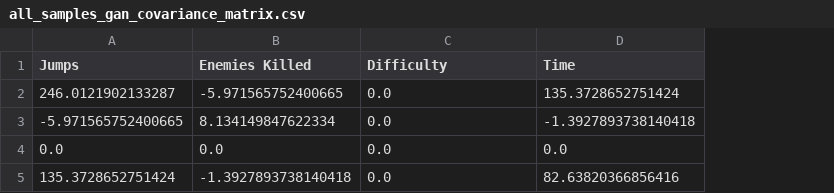
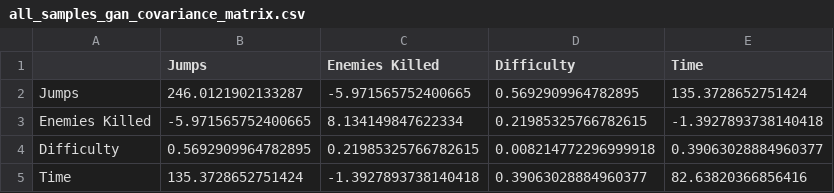
Before and after one commit to vmleroy/tcc-cefet, a CSV file: src/data/mario/results/db-mine_nz-32_tiles-10_ngf-64_ndf-64_wgan-mine_v-2/statistics/covariance_matrices/all_samples_gan_covariance_matrix.csv, drawn as a sheet; removed rows and columns are numbered as before the commit, all else as after; the diff names each change by its address in the sheet, - before the commit and + after, or states it on an @@ line.

Commit message:
feat: update histograms and covariance matrices for game statistics

```diff
--- a/src/data/mario/results/db-mine_nz-32_tiles-10_ngf-64_ndf-64_wgan-mine_v-2/statistics/covariance_matrices/all_samples_gan_covariance_matrix.csv
+++ b/src/data/mario/results/db-mine_nz-32_tiles-10_ngf-64_ndf-64_wgan-mine_v-2/statistics/covariance_matrices/all_samples_gan_covariance_matrix.csv
+column A, rows 2-3: Jumps | Enemies Killed; row 5: Time
-D2 (Difficulty): 0.0
+D2 (Difficulty): 0.5692909964782895
-D3 (Difficulty): 0.0
+D3 (Difficulty): 0.21985325766782615
-row 4: 0.0 | 0.0 | 0.0 | 0.0
+row 4: Difficulty | 0.5692909964782895 | 0.21985325766782615 | 0.008214772296999918 | 0.39063028884960377
-D5 (Difficulty): 0.0
+D5 (Difficulty): 0.39063028884960377
```
Also changed, not shown: src/data/mario/results/db-mine_nz-32_tiles-10_ngf-64_ndf-64_wgan-mine_v-2/statistics/covariance_matrices/all_samples_selection_covariance_matrix.csv, src/data/mario/results/db-mine_nz-32_tiles-10_ngf-64_ndf-64_wgan-mine_v-2/statistics/covariance_matrices/winnable_samples_gan_covariance_matrix.csv, 10 other files.
